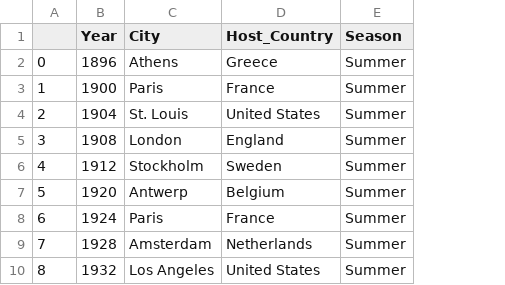
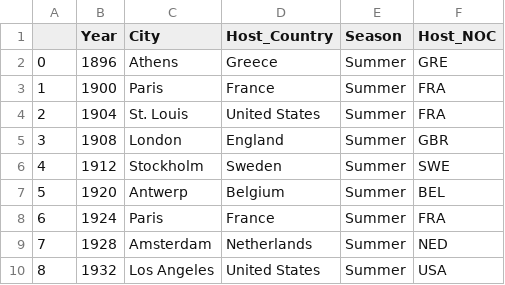
Before and after one commit to Teanlouise/Summer-Olympics-Analysis, a CSV file: data/host_countries.csv, drawn as a sheet; only a part is shown; the diff names each change by its address in the sheet, - before the commit and + after, or states it on an @@ line.

Commit message:
Updated graphs, add NOC instead of country for host in main, add graph for host country medals vs. regular percentage, add file for final graphs, add NOC to host_countries.csv

```diff
--- a/data/host_countries.csv
+++ b/data/host_countries.csv
+column F (Host_NOC), rows 2-10: GRE | FRA | FRA | GBR | SWE | BEL | FRA | NED | USA
```
Also changed, not shown: 7 other files.
